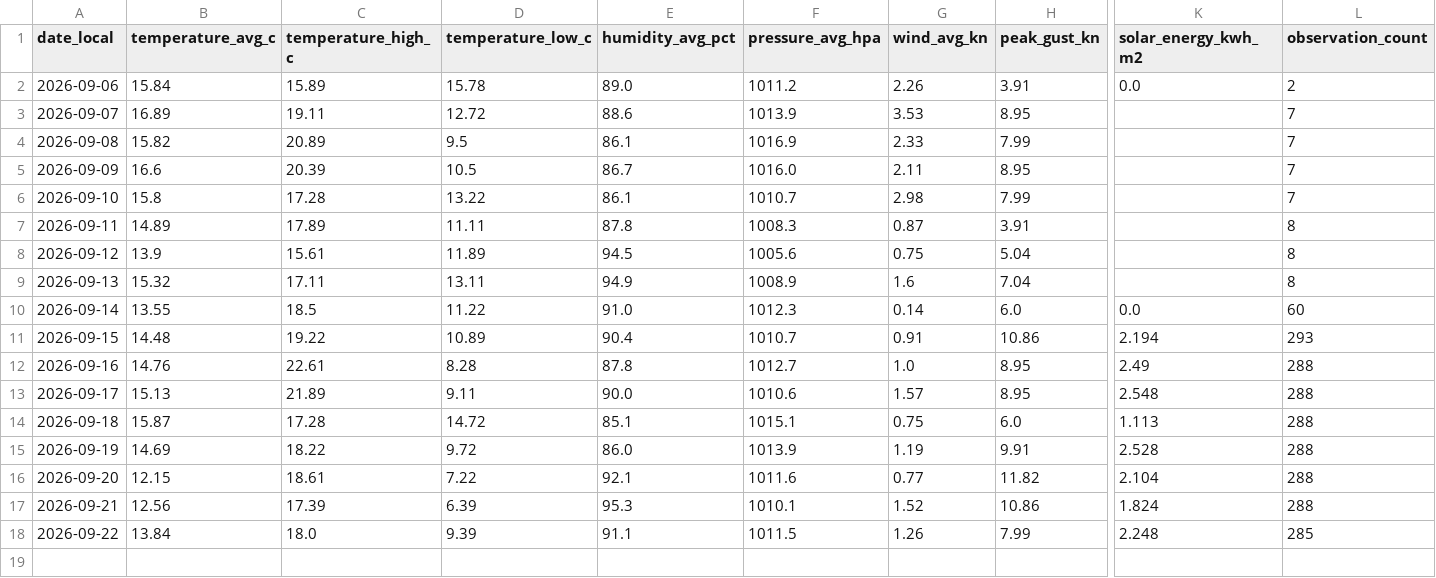
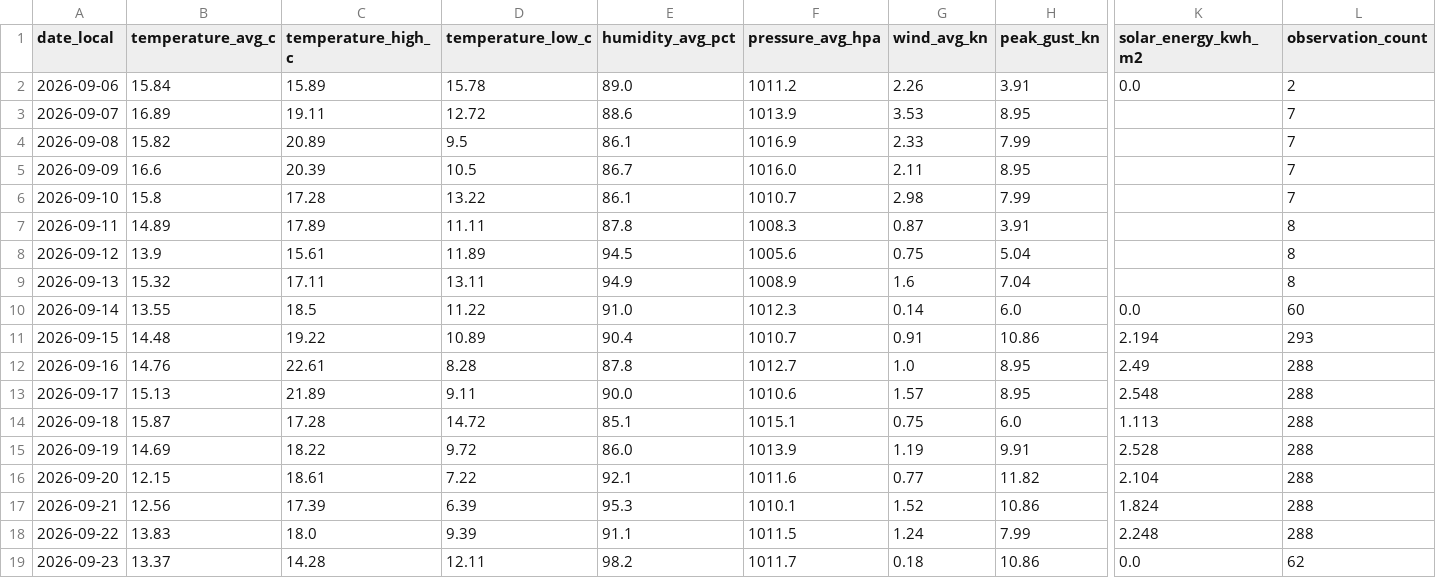
Before and after one commit to TrentinP/brambley-weather, a CSV file: data/daily/2026-09.csv, drawn as a sheet; only a part is shown, gaps mark what is left out; rows hold the shown columns only; the diff names each change by its address in the sheet, - before the commit and + after, or states it on an @@ line.

```diff
--- a/data/daily/2026-09.csv
+++ b/data/daily/2026-09.csv
-B18 (temperature_avg_c): 13.84
+B18 (temperature_avg_c): 13.83
-G18 (wind_avg_kn): 1.26
+G18 (wind_avg_kn): 1.24
-L18 (observation_count): 285
+L18 (observation_count): 288
+row 19: 2026-09-23 | 13.37 | 14.28 | 12.11 | 98.2 | 1011.7 | 0.18 | 10.86 | 0.0 | 62
```
Also changed, not shown: 3 other files.
